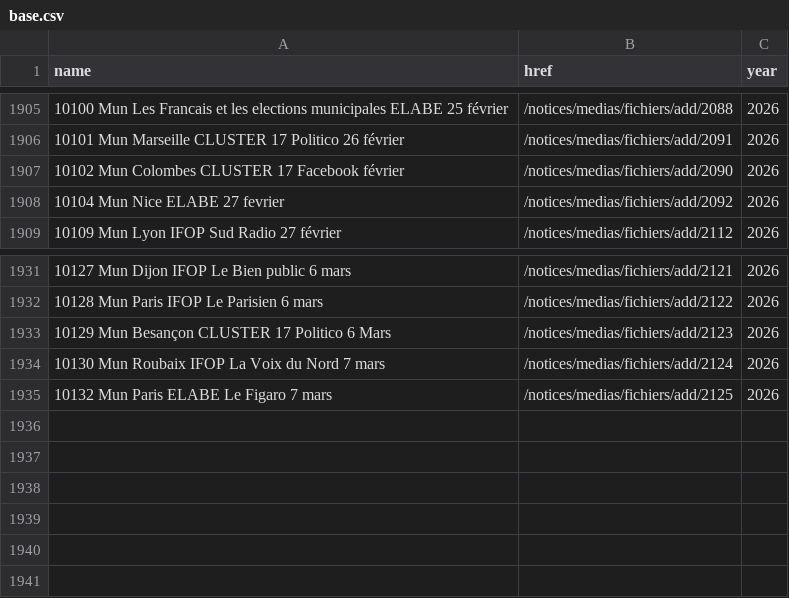
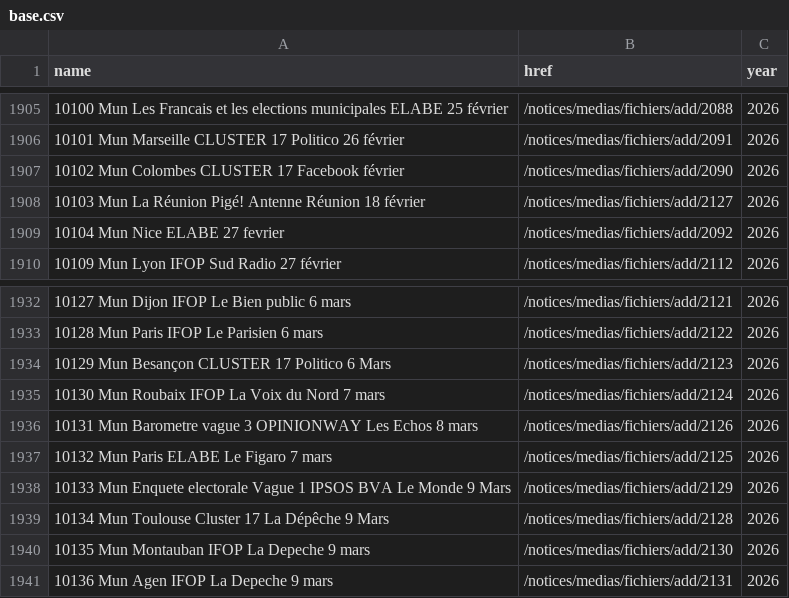
Before and after one commit to nsppolls/sondages-commission-index, a CSV file: base.csv, drawn as a sheet; only a part is shown, gaps mark what is left out.

```diff
--- a/base.csv
+++ b/base.csv
@@ -1907,2 +1907,3 @@ name,href,year
 10102 Mun Colombes CLUSTER 17 Facebook février,/notices/medias/fichiers/add/2090,2026
+10103 Mun La Réunion Pigé! Antenne Réunion 18 février,/notices/medias/fichiers/add/2127,2026
 10104 Mun Nice ELABE 27 fevrier,/notices/medias/fichiers/add/2092,2026
@@ -1934,2 +1935,7 @@ name,href,year
 10130 Mun Roubaix IFOP La Voix du Nord 7 mars,/notices/medias/fichiers/add/2124,2026
+10131 Mun Barometre vague 3 OPINIONWAY Les Echos 8 mars,/notices/medias/fichiers/add/2126,2026
 10132 Mun Paris ELABE Le Figaro 7 mars,/notices/medias/fichiers/add/2125,2026
+10133 Mun Enquete electorale Vague 1 IPSOS BVA Le Monde 9 Mars,/notices/medias/fichiers/add/2129,2026
+10134 Mun Toulouse Cluster 17 La Dépêche 9 Mars,/notices/medias/fichiers/add/2128,2026
+10135 Mun Montauban IFOP La Depeche 9 mars,/notices/medias/fichiers/add/2130,2026
+10136 Mun Agen IFOP La Depeche 9 mars,/notices/medias/fichiers/add/2131,2026
```
Also changed, not shown: files.csv, 7 other files.
